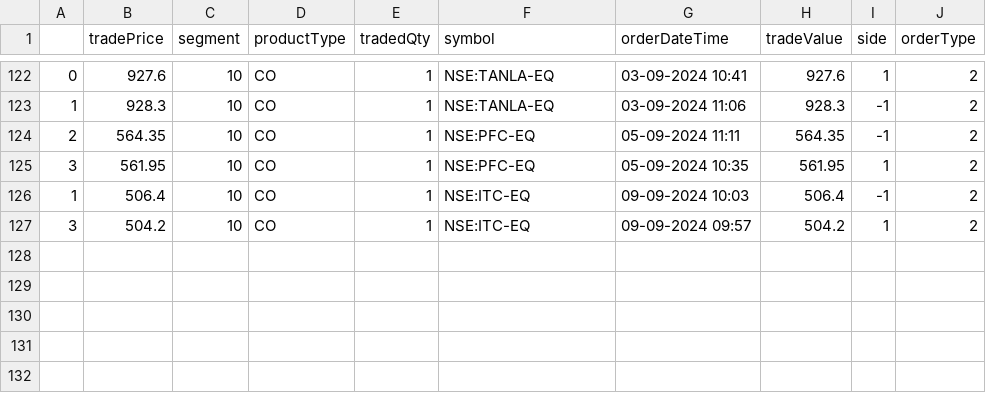
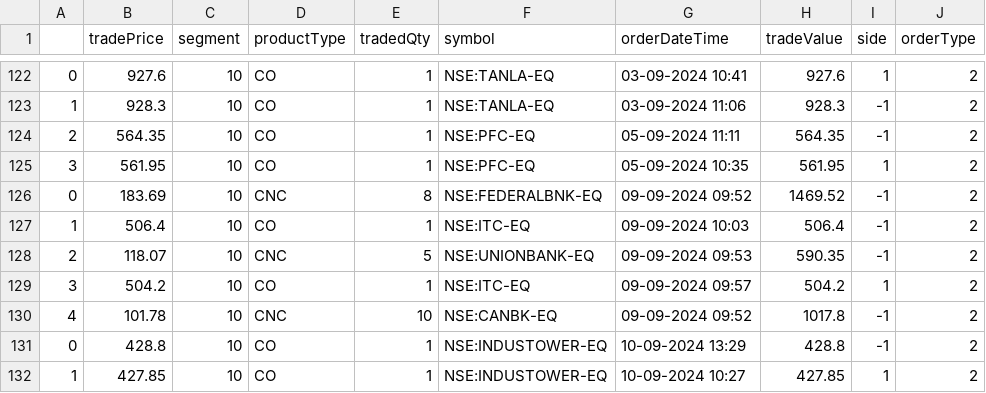
Before and after one commit to naveenkonam1985/trademetriks, a CSV file: data/trades_data_latest.csv, drawn as a sheet; only a part is shown, gaps mark what is left out; the diff names each change by its address in the sheet, - before the commit and + after, or states it on an @@ line.

Commit message:
Updated latest data

```diff
--- a/data/trades_data_latest.csv
+++ b/data/trades_data_latest.csv
+row 126: 0 | 183.69 | 10 | CNC | 8 | NSE:FEDERALBNK-EQ | 09-09-2024 09:52 | 1469.52 | -1 | 2
+row 128: 2 | 118.07 | 10 | CNC | 5 | NSE:UNIONBANK-EQ | 09-09-2024 09:53 | 590.35 | -1 | 2
+row 130: 4 | 101.78 | 10 | CNC | 10 | NSE:CANBK-EQ | 09-09-2024 09:52 | 1017.8 | -1 | 2
+row 131: 0 | 428.8 | 10 | CO | 1 | NSE:INDUSTOWER-EQ | 10-09-2024 13:29 | 428.8 | -1 | 2
+row 132: 1 | 427.85 | 10 | CO | 1 | NSE:INDUSTOWER-EQ | 10-09-2024 10:27 | 427.85 | 1 | 2
```
